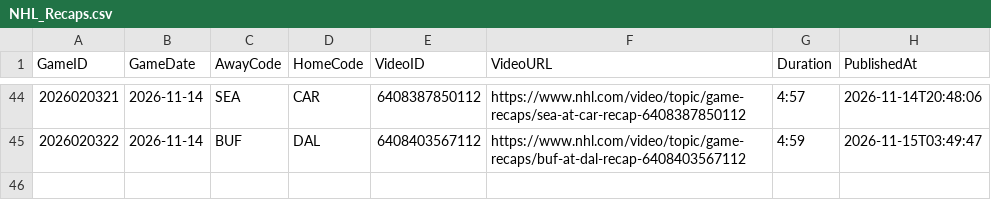
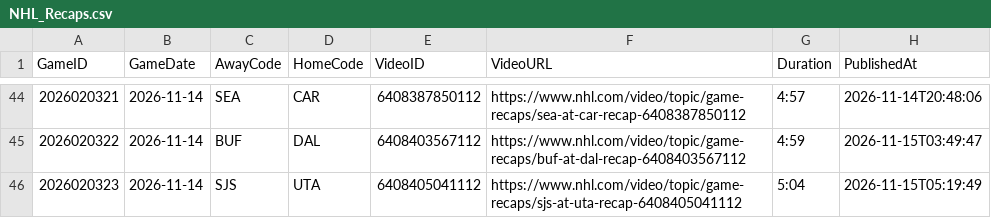
Before and after one commit to skaterbosse/hockey, a CSV file: statsByDate/data/recaps/NHL_Recaps.csv, drawn as a sheet; only a part is shown, gaps mark what is left out.

```diff
--- a/statsByDate/data/recaps/NHL_Recaps.csv
+++ b/statsByDate/data/recaps/NHL_Recaps.csv
@@ -45 +45,2 @@ GameID;GameDate;AwayCode;HomeCode;VideoID;VideoURL;Duration;PublishedAt
 2026020322;2026-11-14;BUF;DAL;6408403567112;https://www.nhl.com/video/topic/game-recaps/buf-at-dal-recap-6408403567112;4:59;2026-11-15T03:49:47
+2026020323;2026-11-14;SJS;UTA;6408405041112;https://www.nhl.com/video/topic/game-recaps/sjs-at-uta-recap-6408405041112;5:04;2026-11-15T05:19:49
```
Also changed, not shown: statsByDate/data/games/Games_2026-11-14.csv, statsByDate/data/playerstats/Goals_2026-11-14.csv, 11 other files.
